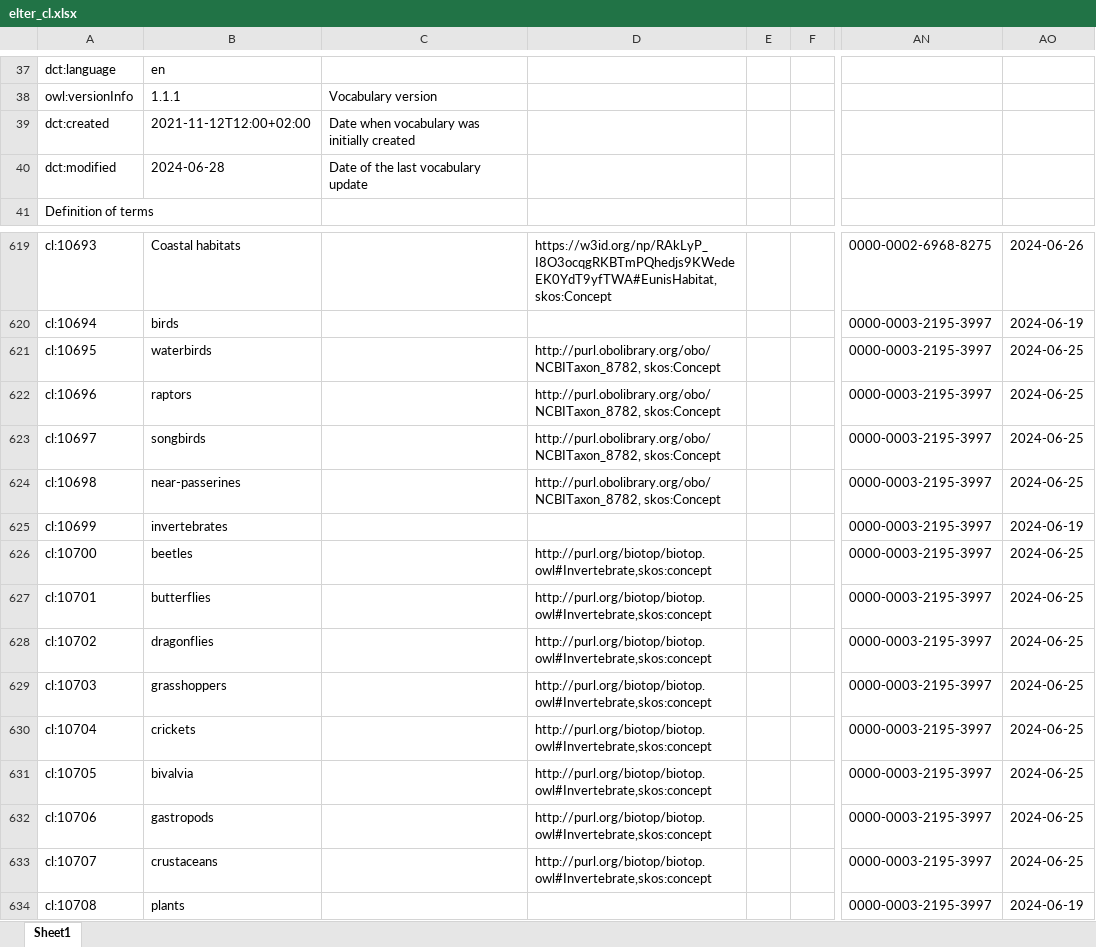
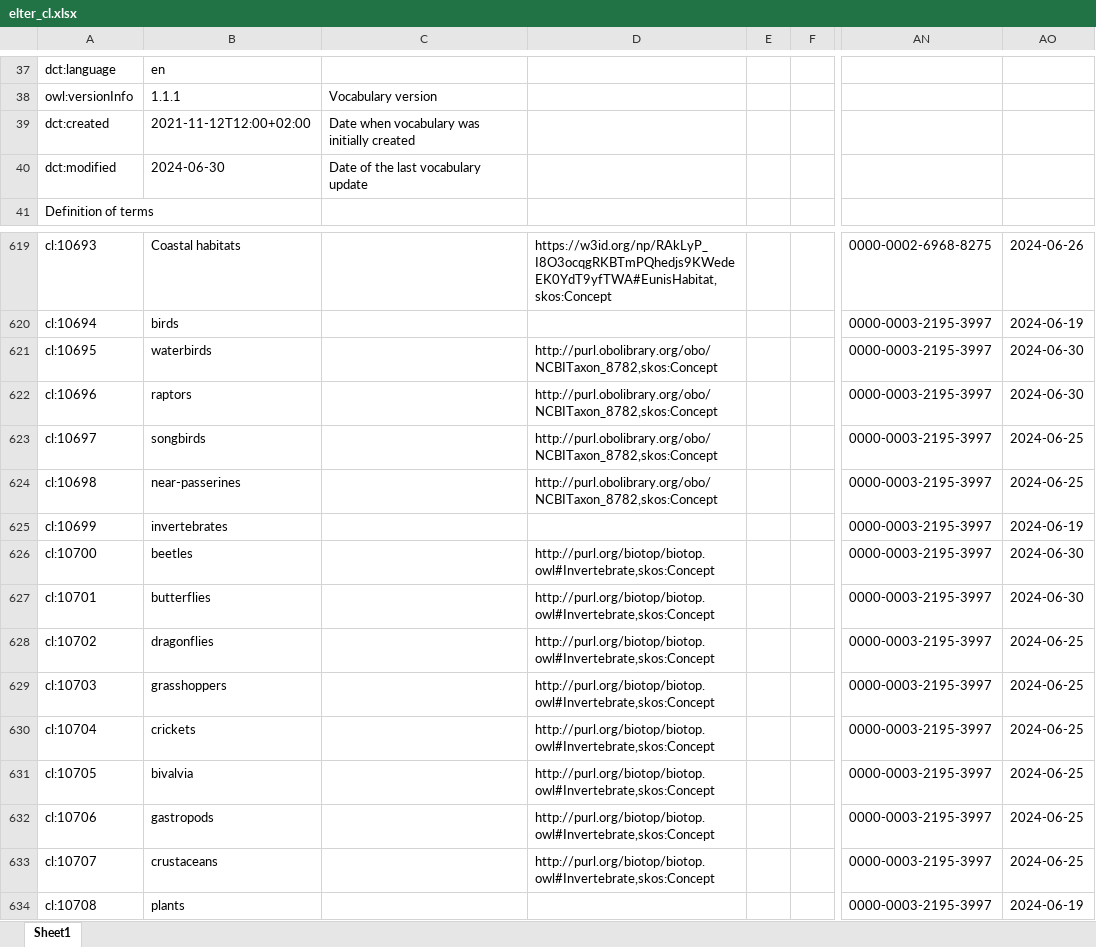
Before and after one commit to LTER-Europe/eLTER_CL, an Excel workbook: elter_cl.xlsx, sheet Sheet1, drawn as a sheet; only a part is shown, gaps mark what is left out; values as stored, in another font and other column widths than the file's, no borders; the diff names each change by its address in the sheet, - before the commit and + after, or states it on an @@ line.

```diff
--- a/elter_cl.xlsx (sheet Sheet1)
+++ b/elter_cl.xlsx (sheet Sheet1)
-B40: 2024-06-28
+B40: 2024-06-30
-D621:D624: http://purl.obolibrary.org/obo/NCBITaxon_8782, skos:Concept
+D621:D624: http://purl.obolibrary.org/obo/NCBITaxon_8782,skos:Concept
-AO621:AO622: 2024-06-25
+AO621:AO622: 2024-06-30
-D626:D633: http://purl.org/biotop/biotop.owl#Invertebrate,skos:concept
+D626:D633: http://purl.org/biotop/biotop.owl#Invertebrate,skos:Concept
-AO626:AO627: 2024-06-25
+AO626:AO627: 2024-06-30
```
Also changed, not shown: 3 other files.
